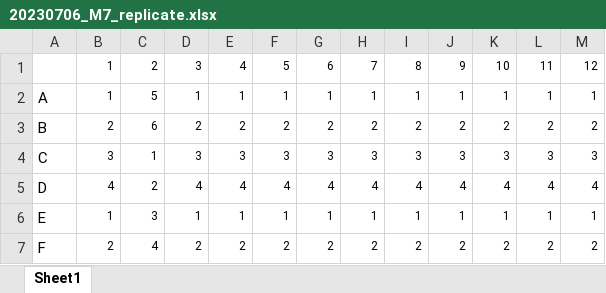
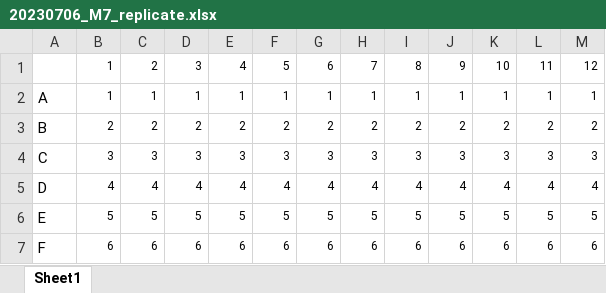
Before and after one commit to HoweyUMN/QuICSeedAI, an Excel workbook: RT-Quic Analysis KH/data/20230706_M7/20230706_M7_replicate.xlsx, sheet Sheet1, drawn as a sheet; only a part is shown; values as stored, in another font and other column widths than the file's, no borders; the diff covers the shown part only; the diff names each change by its address in the sheet, - before the commit and + after, or states it on an @@ line.

Commit message:
Added classifiers and new data

```diff
--- a/RT-Quic Analysis KH/data/20230706_M7/20230706_M7_replicate.xlsx (sheet Sheet1)
+++ b/RT-Quic Analysis KH/data/20230706_M7/20230706_M7_replicate.xlsx (sheet Sheet1)
-C2: 5
+C2: 1
-C3: 6
+C3: 2
-C4: 1
+C4: 3
-C5: 2
+C5: 4
-B6: 1
+B6: 5
-C6: 3
+C6: 5
-D6: 1
+D6: 5
-E6: 1
+E6: 5
-F6: 1
+F6: 5
-G6: 1
+G6: 5
-H6: 1
+H6: 5
-I6: 1
+I6: 5
-J6: 1
+J6: 5
-K6: 1
+K6: 5
-L6: 1
+L6: 5
-M6: 1
+M6: 5
-B7: 2
+B7: 6
-C7: 4
+C7: 6
-D7: 2
+D7: 6
-E7: 2
+E7: 6
-F7: 2
+F7: 6
-G7: 2
+G7: 6
-H7: 2
+H7: 6
-I7: 2
+I7: 6
-J7: 2
+J7: 6
-K7: 2
+K7: 6
-L7: 2
+L7: 6
-M7: 2
+M7: 6
```
Also changed, not shown: 24 edited cells elsewhere in this sheet, 4 other files.
